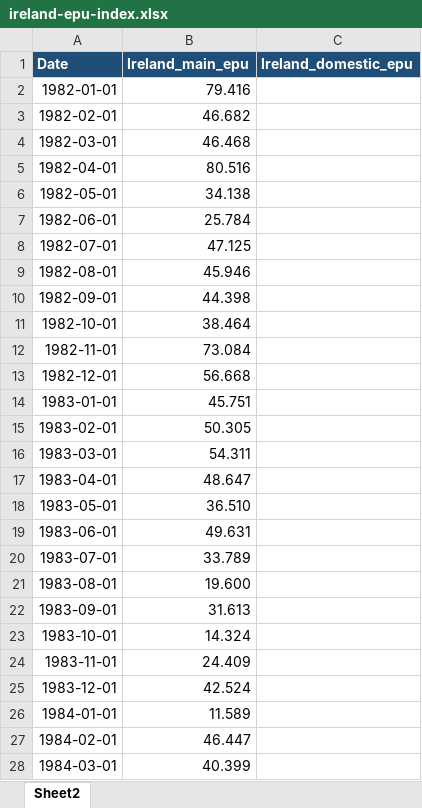
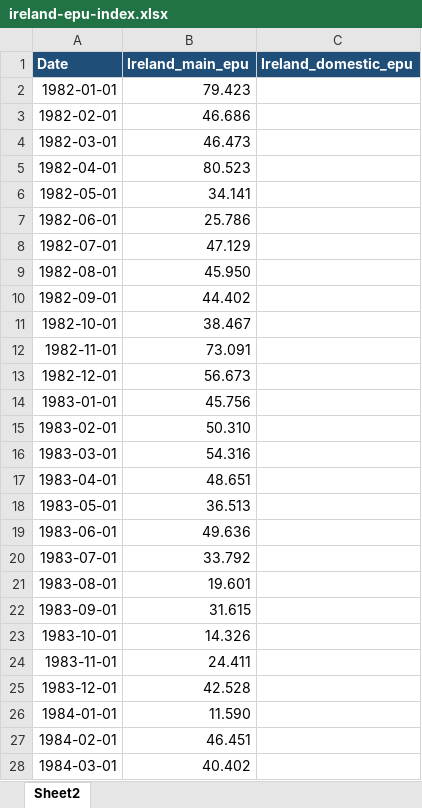
Before and after one commit to jonorice/jonorice.github.io, an Excel workbook: docs/files/ireland-epu-index.xlsx, sheet Sheet2, drawn as a sheet; only a part is shown; values as stored, in another font and other column widths than the file's, no borders; the diff covers the shown part only; the diff names each change by its address in the sheet, - before the commit and + after, or states it on an @@ line.

Commit message:
Update Ireland EPU data through August 27

```diff
--- a/docs/files/ireland-epu-index.xlsx (sheet Sheet2)
+++ b/docs/files/ireland-epu-index.xlsx (sheet Sheet2)
-B2 (Ireland_main_epu): 79.416
+B2 (Ireland_main_epu): 79.423
-B3 (Ireland_main_epu): 46.682
+B3 (Ireland_main_epu): 46.686
-B4 (Ireland_main_epu): 46.468
+B4 (Ireland_main_epu): 46.473
-B5 (Ireland_main_epu): 80.516
+B5 (Ireland_main_epu): 80.523
-B6 (Ireland_main_epu): 34.138
+B6 (Ireland_main_epu): 34.141
-B7 (Ireland_main_epu): 25.784
+B7 (Ireland_main_epu): 25.786
-B8 (Ireland_main_epu): 47.125
+B8 (Ireland_main_epu): 47.129
-B9 (Ireland_main_epu): 45.946
+B9 (Ireland_main_epu): 45.950
-B10 (Ireland_main_epu): 44.398
+B10 (Ireland_main_epu): 44.402
-B11 (Ireland_main_epu): 38.464
+B11 (Ireland_main_epu): 38.467
-B12 (Ireland_main_epu): 73.084
+B12 (Ireland_main_epu): 73.091
-B13 (Ireland_main_epu): 56.668
+B13 (Ireland_main_epu): 56.673
-B14 (Ireland_main_epu): 45.751
+B14 (Ireland_main_epu): 45.756
-B15 (Ireland_main_epu): 50.305
+B15 (Ireland_main_epu): 50.310
-B16 (Ireland_main_epu): 54.311
+B16 (Ireland_main_epu): 54.316
-B17 (Ireland_main_epu): 48.647
+B17 (Ireland_main_epu): 48.651
-B18 (Ireland_main_epu): 36.510
+B18 (Ireland_main_epu): 36.513
-B19 (Ireland_main_epu): 49.631
+B19 (Ireland_main_epu): 49.636
-B20 (Ireland_main_epu): 33.789
+B20 (Ireland_main_epu): 33.792
-B21 (Ireland_main_epu): 19.600
+B21 (Ireland_main_epu): 19.601
-B22 (Ireland_main_epu): 31.613
+B22 (Ireland_main_epu): 31.615
-B23 (Ireland_main_epu): 14.324
+B23 (Ireland_main_epu): 14.326
-B24 (Ireland_main_epu): 24.409
+B24 (Ireland_main_epu): 24.411
-B25 (Ireland_main_epu): 42.524
+B25 (Ireland_main_epu): 42.528
-B26 (Ireland_main_epu): 11.589
+B26 (Ireland_main_epu): 11.590
-B27 (Ireland_main_epu): 46.447
+B27 (Ireland_main_epu): 46.451
-B28 (Ireland_main_epu): 40.399
+B28 (Ireland_main_epu): 40.402
```
Also changed, not shown: 509 edited cells elsewhere in this sheet, files/ireland-epu-index.xlsx, 7 other files.
